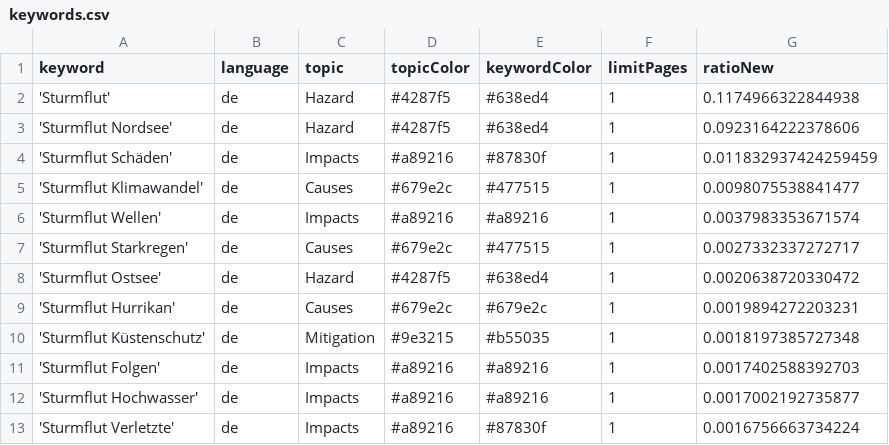
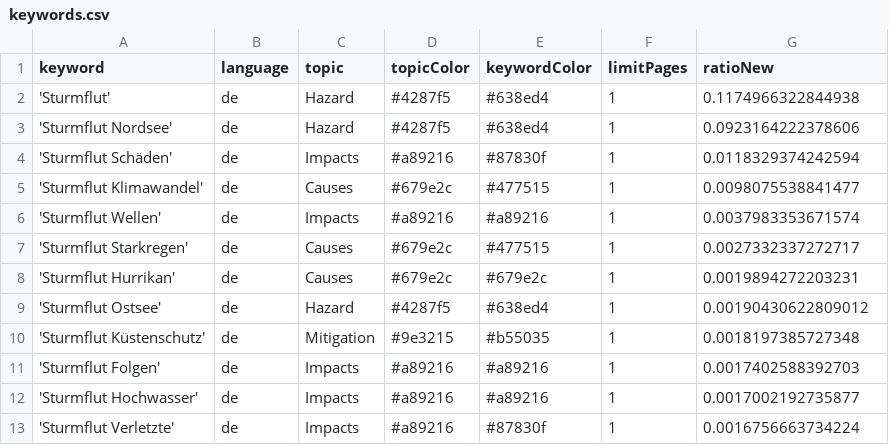
Before and after one commit to MomoMusic/surgeIsComing, a CSV file: keywords.csv, drawn as a sheet; only a part is shown.

Commit message:
Commit from GitHub Actions (harvest:0.0)

```diff
--- a/keywords.csv
+++ b/keywords.csv
@@ -3,3 +3,3 @@ keyword,language,topic,topicColor,keywordColor,limitPages,ratioNew
 'Sturmflut Nordsee',de,Hazard,#4287f5,#638ed4,1,0.0923164222378606
-'Sturmflut Schäden',de,Impacts,#a89216,#87830f,1,0.011832937424259459
+'Sturmflut Schäden',de,Impacts,#a89216,#87830f,1,0.0118329374242594
 'Sturmflut Klimawandel',de,Causes,#679e2c,#477515,1,0.0098075538841477
@@ -7,4 +7,4 @@ keyword,language,topic,topicColor,keywordColor,limitPages,ratioNew
 'Sturmflut Starkregen',de,Causes,#679e2c,#477515,1,0.0027332337272717
-'Sturmflut Ostsee',de,Hazard,#4287f5,#638ed4,1,0.0020638720330472
 'Sturmflut Hurrikan',de,Causes,#679e2c,#679e2c,1,0.0019894272203231
+'Sturmflut Ostsee',de,Hazard,#4287f5,#638ed4,1,0.00190430622809012
 'Sturmflut Küstenschutz',de,Mitigation,#9e3215,#b55035,1,0.0018197385727348
```
